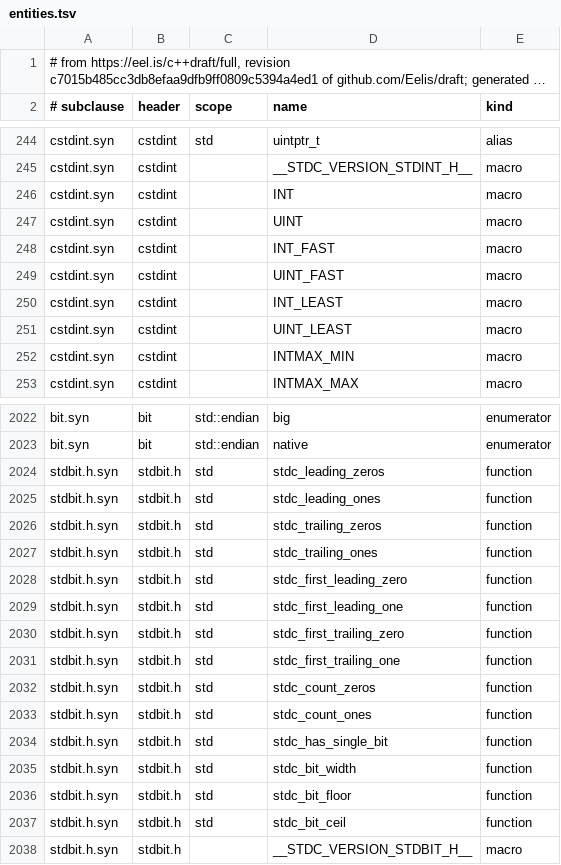
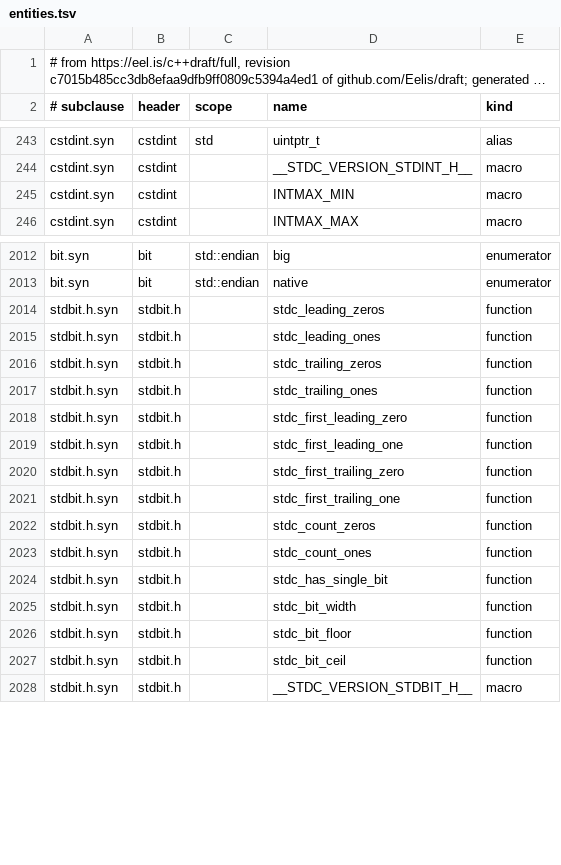
Before and after one commit to yrashk/libycxx, a TSV file: tools/spec_audit/part1/data/entities.tsv, drawn as a sheet; only a part is shown, gaps mark what is left out; long unchanged cells end in …; the diff covers the shown part only.

```diff
--- a/tools/spec_audit/part1/data/entities.tsv
+++ b/tools/spec_audit/part1/data/entities.tsv
@@ -245,8 +244,2 @@ cstdint.syn	cstdint	std	uintptr_t	alias
 cstdint.syn	cstdint		__STDC_VERSION_STDINT_H__	macro
-cstdint.syn	cstdint		INT	macro
-cstdint.syn	cstdint		UINT	macro
-cstdint.syn	cstdint		INT_FAST	macro
-cstdint.syn	cstdint		UINT_FAST	macro
-cstdint.syn	cstdint		INT_LEAST	macro
-cstdint.syn	cstdint		UINT_LEAST	macro
 cstdint.syn	cstdint		INTMAX_MIN	macro
@@ -2023,16 +2013,16 @@ bit.syn	bit	std::endian	big	enumerator
 bit.syn	bit	std::endian	native	enumerator
-stdbit.h.syn	stdbit.h	std	stdc_leading_zeros	function
-stdbit.h.syn	stdbit.h	std	stdc_leading_ones	function
-stdbit.h.syn	stdbit.h	std	stdc_trailing_zeros	function
-stdbit.h.syn	stdbit.h	std	stdc_trailing_ones	function
-stdbit.h.syn	stdbit.h	std	stdc_first_leading_zero	function
-stdbit.h.syn	stdbit.h	std	stdc_first_leading_one	function
-stdbit.h.syn	stdbit.h	std	stdc_first_trailing_zero	function
-stdbit.h.syn	stdbit.h	std	stdc_first_trailing_one	function
-stdbit.h.syn	stdbit.h	std	stdc_count_zeros	function
-stdbit.h.syn	stdbit.h	std	stdc_count_ones	function
-stdbit.h.syn	stdbit.h	std	stdc_has_single_bit	function
-stdbit.h.syn	stdbit.h	std	stdc_bit_width	function
-stdbit.h.syn	stdbit.h	std	stdc_bit_floor	function
-stdbit.h.syn	stdbit.h	std	stdc_bit_ceil	function
+stdbit.h.syn	stdbit.h		stdc_leading_zeros	function
+stdbit.h.syn	stdbit.h		stdc_leading_ones	function
+stdbit.h.syn	stdbit.h		stdc_trailing_zeros	function
+stdbit.h.syn	stdbit.h		stdc_trailing_ones	function
+stdbit.h.syn	stdbit.h		stdc_first_leading_zero	function
+stdbit.h.syn	stdbit.h		stdc_first_leading_one	function
+stdbit.h.syn	stdbit.h		stdc_first_trailing_zero	function
+stdbit.h.syn	stdbit.h		stdc_first_trailing_one	function
+stdbit.h.syn	stdbit.h		stdc_count_zeros	function
+stdbit.h.syn	stdbit.h		stdc_count_ones	function
+stdbit.h.syn	stdbit.h		stdc_has_single_bit	function
+stdbit.h.syn	stdbit.h		stdc_bit_width	function
+stdbit.h.syn	stdbit.h		stdc_bit_floor	function
+stdbit.h.syn	stdbit.h		stdc_bit_ceil	function
 stdbit.h.syn	stdbit.h		__STDC_VERSION_STDBIT_H__	macro
```
Also changed, not shown: 4 removed rows elsewhere in this file, tools/spec_audit/part1/data/samples.tsv, 3 other files.
